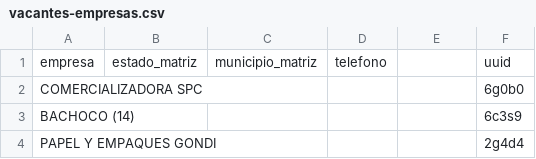
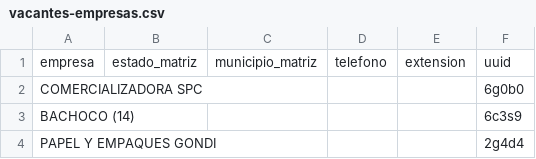
Before and after one commit to velverconsulting/soyjuarense-public, a CSV file: vacantes-empresas.csv, drawn as a sheet; only a part is shown.

Commit message:
Updated file with CSV data from Google Sheets on 2024-11-26T21:47:57.145Z

```diff
--- a/vacantes-empresas.csv
+++ b/vacantes-empresas.csv
@@ -1,2 +1,2 @@
-empresa,estado_matriz,municipio_matriz,telefono,,uuid
+empresa,estado_matriz,municipio_matriz,telefono,extension,uuid
 COMERCIALIZADORA SPC,,,,,6g0b0
```
